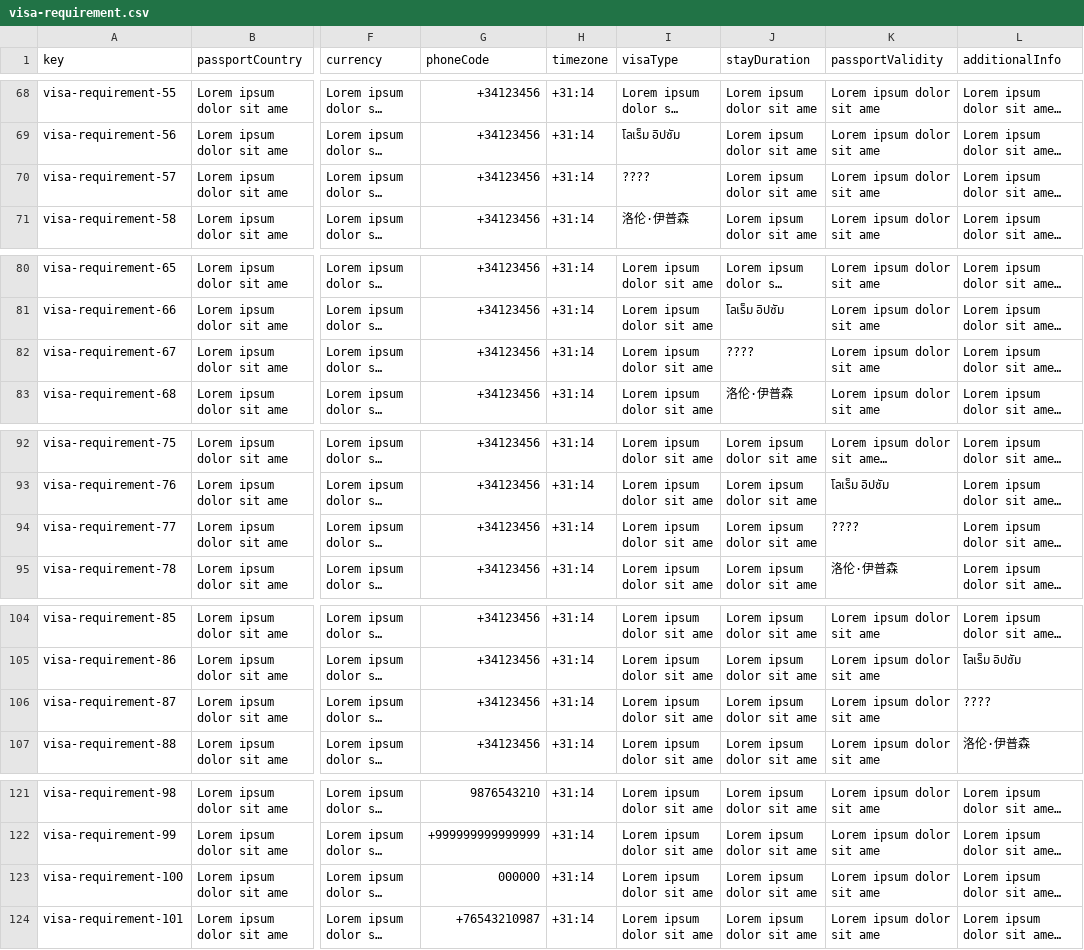
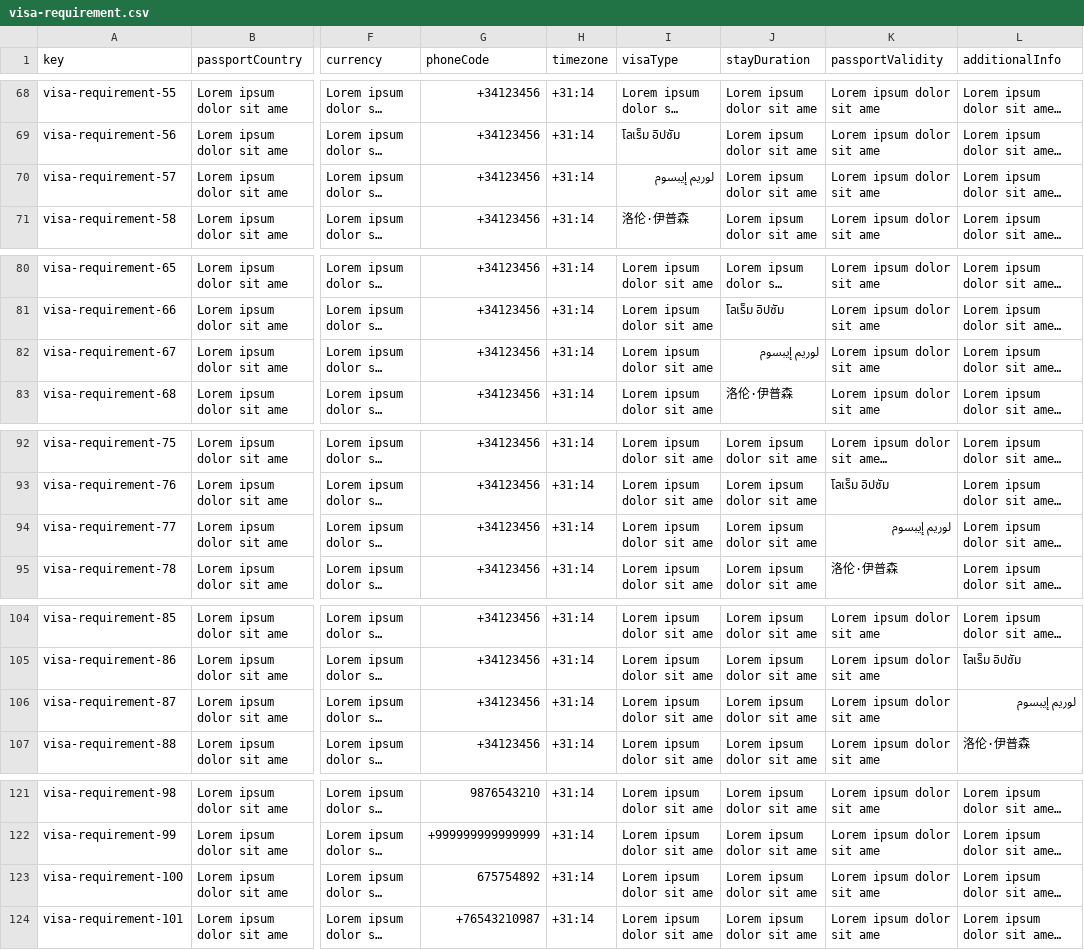
Before and after one commit to PDJ6975/Acme-ANS-D04-25.5.0, a CSV file: src/main/resources/WEB-INF/data/sample/visa-requirement.csv, drawn as a sheet; only a part is shown, gaps mark what is left out; long unchanged cells end in …; the diff names each change by its address in the sheet, - before the commit and + after, or states it on an @@ line.

```diff
--- a/src/main/resources/WEB-INF/data/sample/visa-requirement.csv
+++ b/src/main/resources/WEB-INF/data/sample/visa-requirement.csv
-I70 (visaType): ????
+I70 (visaType): لوريم إيبسوم
-J82 (stayDuration): ????
+J82 (stayDuration): لوريم إيبسوم
-K94 (passportValidity): ????
+K94 (passportValidity): لوريم إيبسوم
-L106 (additionalInfo): ????
+L106 (additionalInfo): لوريم إيبسوم
-G123 (phoneCode): 000000
+G123 (phoneCode): 675754892
```
Also changed, not shown: src/main/resources/WEB-INF/data/sample/flight-assignment.csv, 10 other files.
